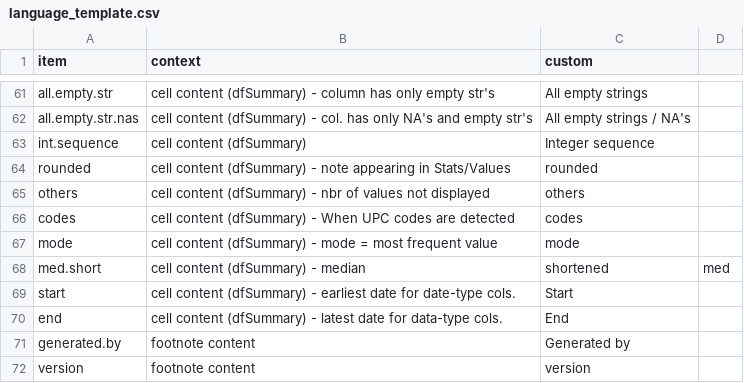
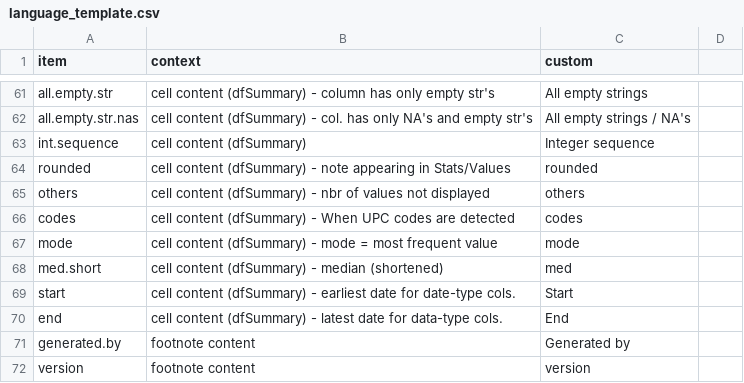
Before and after one commit to dcomtois/summarytools, a CSV file: translations/language_template.csv, drawn as a sheet; only a part is shown, gaps mark what is left out.

Commit message:
correction for unwanted comma in csv

```diff
--- a/translations/language_template.csv
+++ b/translations/language_template.csv
@@ -67,3 +67,3 @@ codes                 ,cell content (dfSummary) - When UPC codes are detected
 mode                  ,cell content (dfSummary) - mode = most frequent value         ,mode
-med.short             ,cell content (dfSummary) - median, shortened                  ,med
+med.short             ,cell content (dfSummary) - median (shortened)                 ,med
 start                 ,cell content (dfSummary) - earliest date for date-type cols.  ,Start
```
